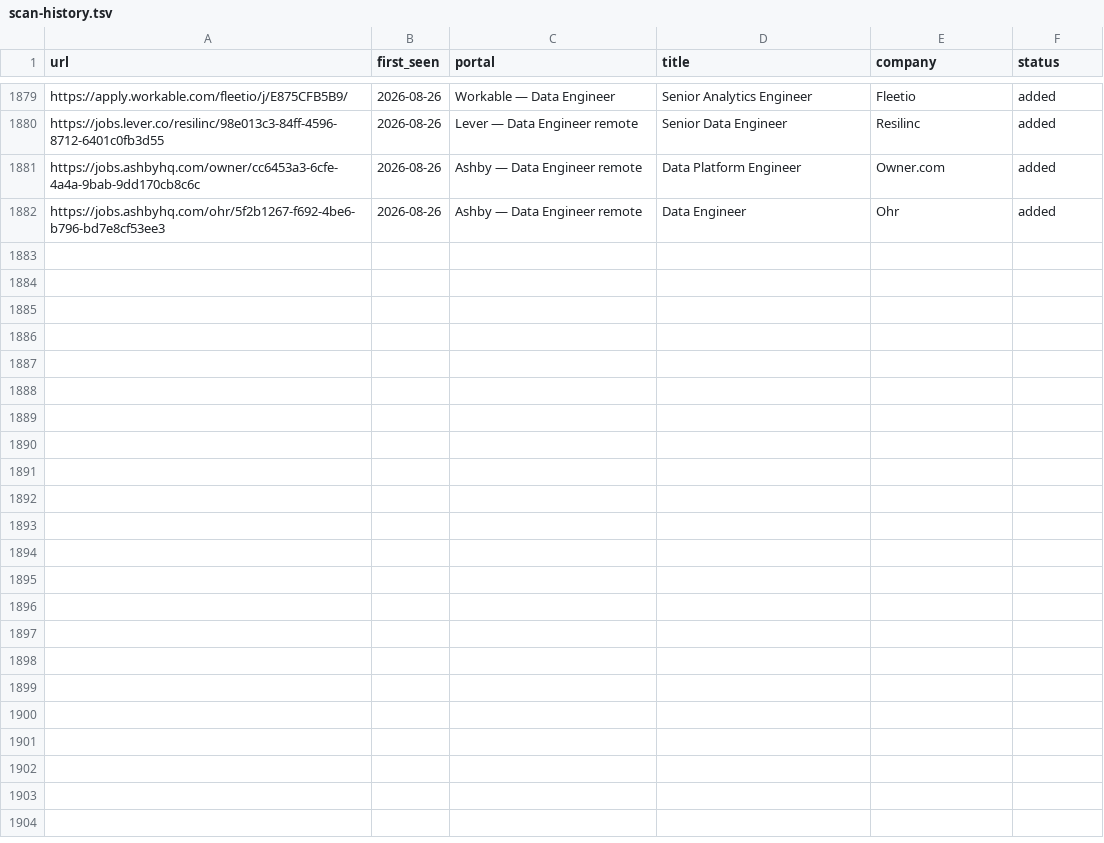
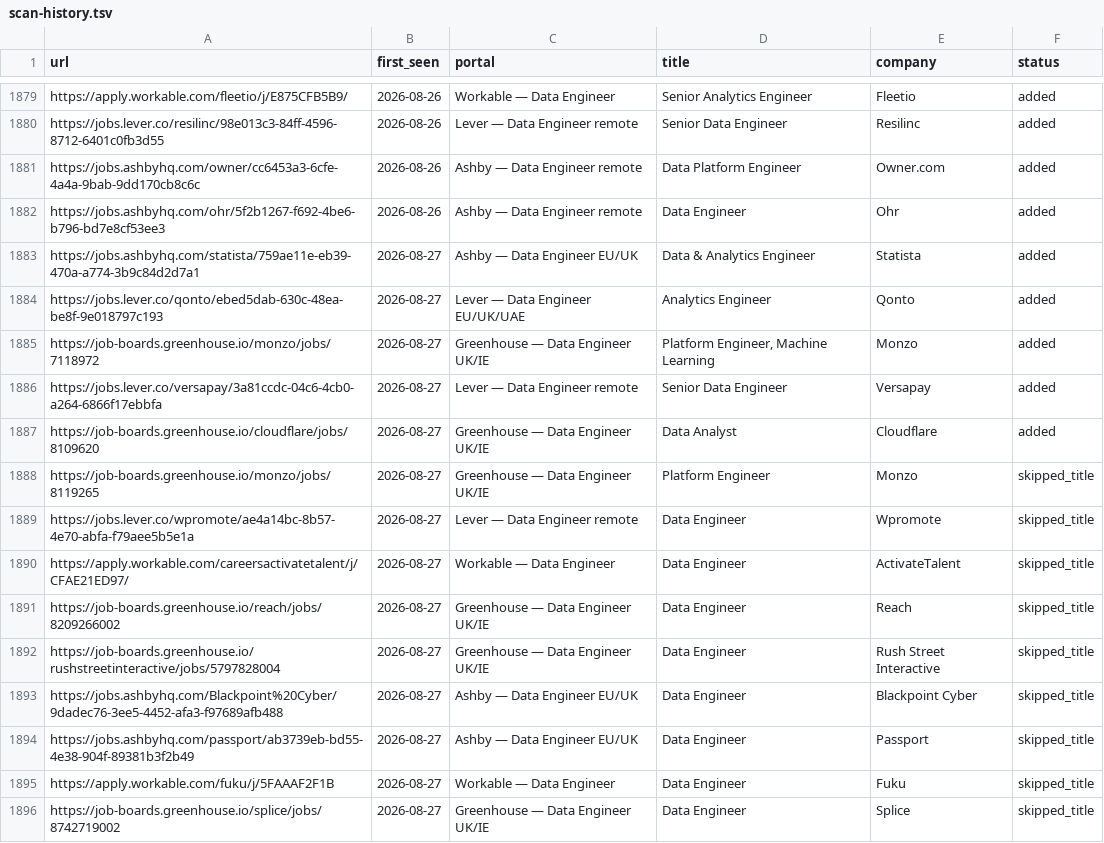
Before and after one commit to MoAshraf10/career-ops, a TSV file: data/scan-history.tsv, drawn as a sheet; only a part is shown, gaps mark what is left out.

```diff
--- a/data/scan-history.tsv
+++ b/data/scan-history.tsv
@@ -1882 +1882,15 @@ https://jobs.ashbyhq.com/owner/cc6453a3-6cfe-4a4a-9bab-9dd170cb8c6c	2026-08-26	A
 https://jobs.ashbyhq.com/ohr/5f2b1267-f692-4be6-b796-bd7e8cf53ee3	2026-08-26	Ashby — Data Engineer remote	Data Engineer	Ohr	added
+https://jobs.ashbyhq.com/statista/759ae11e-eb39-470a-a774-3b9c84d2d7a1	2026-08-27	Ashby — Data Engineer EU/UK	Data & Analytics Engineer	Statista	added
+https://jobs.lever.co/qonto/ebed5dab-630c-48ea-be8f-9e018797c193	2026-08-27	Lever — Data Engineer EU/UK/UAE	Analytics Engineer	Qonto	added
+https://job-boards.greenhouse.io/monzo/jobs/7118972	2026-08-27	Greenhouse — Data Engineer UK/IE	Platform Engineer, Machine Learning	Monzo	added
+https://jobs.lever.co/versapay/3a81ccdc-04c6-4cb0-a264-6866f17ebbfa	2026-08-27	Lever — Data Engineer remote	Senior Data Engineer	Versapay	added
+https://job-boards.greenhouse.io/cloudflare/jobs/8109620	2026-08-27	Greenhouse — Data Engineer UK/IE	Data Analyst	Cloudflare	added
+https://job-boards.greenhouse.io/monzo/jobs/8119265	2026-08-27	Greenhouse — Data Engineer UK/IE	Platform Engineer	Monzo	skipped_title
+https://jobs.lever.co/wpromote/ae4a14bc-8b57-4e70-abfa-f79aee5b5e1a	2026-08-27	Lever — Data Engineer remote	Data Engineer	Wpromote	skipped_title
+https://apply.workable.com/careersactivatetalent/j/CFAE21ED97/	2026-08-27	Workable — Data Engineer	Data Engineer	ActivateTalent	skipped_title
+https://job-boards.greenhouse.io/reach/jobs/8209266002	2026-08-27	Greenhouse — Data Engineer UK/IE	Data Engineer	Reach	skipped_title
+https://job-boards.greenhouse.io/rushstreetinteractive/jobs/5797828004	2026-08-27	Greenhouse — Data Engineer UK/IE	Data Engineer	Rush Street Interactive	skipped_title
+https://jobs.ashbyhq.com/Blackpoint%20Cyber/9dadec76-3ee5-4452-afa3-f97689afb488	2026-08-27	Ashby — Data Engineer EU/UK	Data Engineer	Blackpoint Cyber	skipped_title
+https://jobs.ashbyhq.com/passport/ab3739eb-bd55-4e38-904f-89381b3f2b49	2026-08-27	Ashby — Data Engineer EU/UK	Data Engineer	Passport	skipped_title
+https://apply.workable.com/fuku/j/5FAAAF2F1B	2026-08-27	Workable — Data Engineer	Data Engineer	Fuku	skipped_title
+https://job-boards.greenhouse.io/splice/jobs/8742719002	2026-08-27	Greenhouse — Data Engineer UK/IE	Data Engineer	Splice	skipped_title
```
Also changed, not shown: 1 other file.
